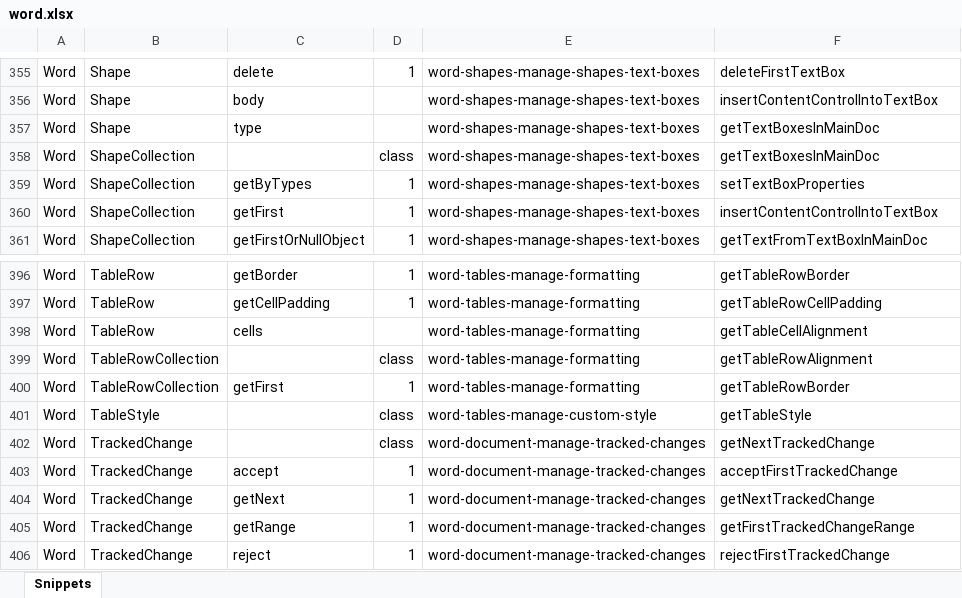
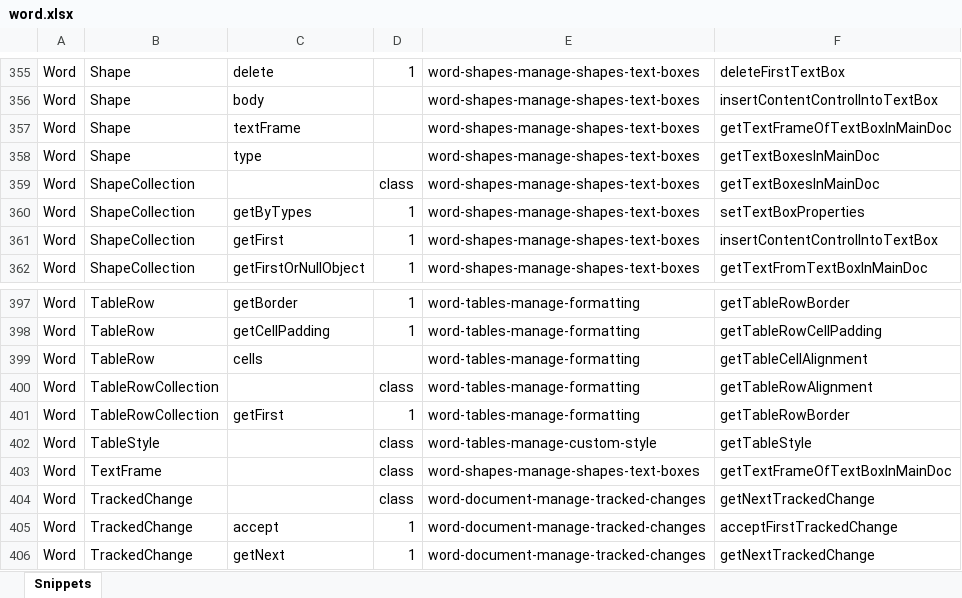
Before and after one commit to OfficeDev/office-js-snippets, an Excel workbook: snippet-extractor-metadata/word.xlsx, sheet Snippets, drawn as a sheet; only a part is shown, gaps mark what is left out; the shorter side is filled out with more unchanged rows; values as stored, in another font and other column widths than the file's, no borders; table styles not drawn; the diff names each change by its address in the sheet, - before the commit and + after, or states it on an @@ line.

Commit message:
[Word] (TextFrame) Add snippet

```diff
--- a/snippet-extractor-metadata/word.xlsx (sheet Snippets)
+++ b/snippet-extractor-metadata/word.xlsx (sheet Snippets)
+row 357: Word | Shape | textFrame |  | word-shapes-manage-shapes-text-boxes | getTextFrameOfTextBoxInMainDoc
+row 403: Word | TextFrame |  | class | word-shapes-manage-shapes-text-boxes | getTextFrameOfTextBoxInMainDoc
```
Also changed, not shown: 2 other files.
